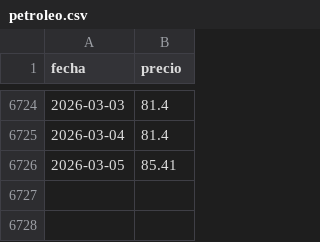
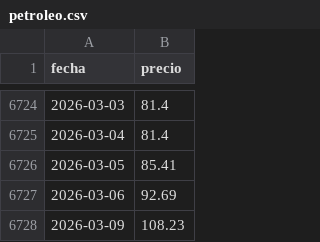
Before and after one commit to Newtral-datos/panel-precio-gas-petroleo, a CSV file: Petróleo/petroleo.csv, drawn as a sheet; only a part is shown, gaps mark what is left out; the diff names each change by its address in the sheet, - before the commit and + after, or states it on an @@ line.

Commit message:
Add new oil price entries for March 2026

```diff
--- a/Petróleo/petroleo.csv
+++ b/Petróleo/petroleo.csv
+row 6727: 2026-03-06 | 92.69
+row 6728: 2026-03-09 | 108.23
```
